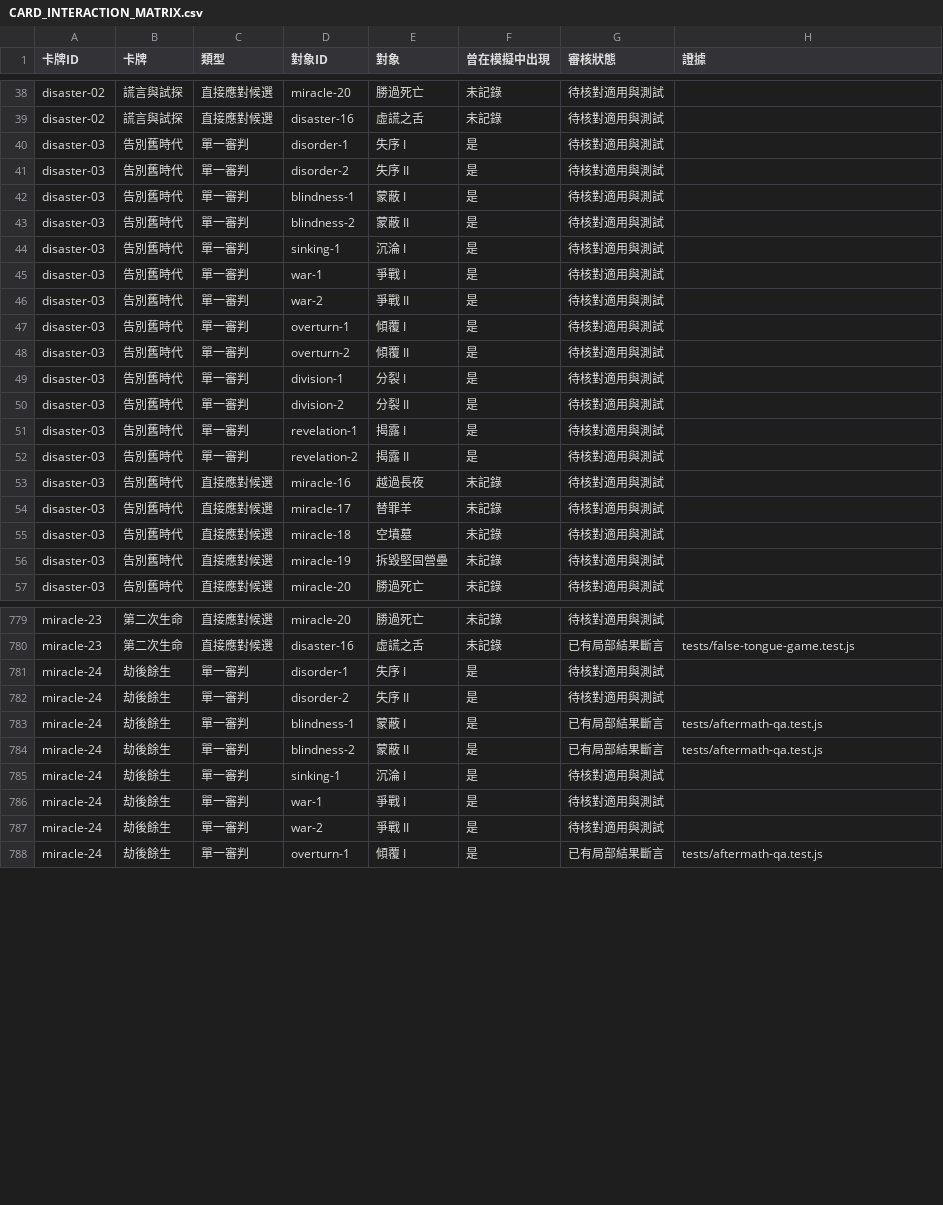
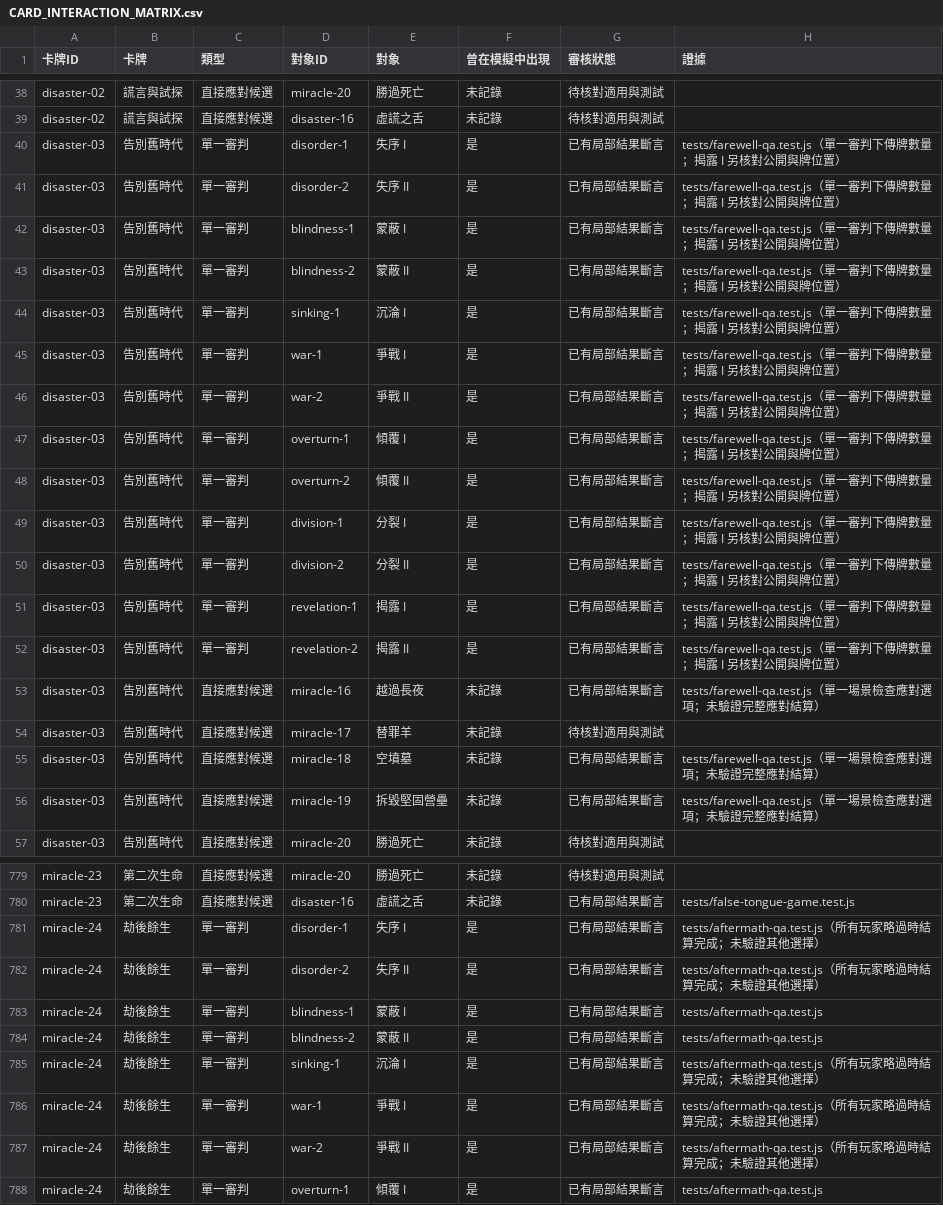
Before and after one commit to Timothy1007/shepherd, a CSV file: docs/CARD_INTERACTION_MATRIX.csv, drawn as a sheet; only a part is shown, gaps mark what is left out; the diff covers the shown part only.

Commit message:
Record verified card interaction assertions

```diff
--- a/docs/CARD_INTERACTION_MATRIX.csv
+++ b/docs/CARD_INTERACTION_MATRIX.csv
@@ -39,19 +39,19 @@ disaster-02,謊言與試探,直接應對候選,miracle-20,勝過死亡,未記錄
 disaster-02,謊言與試探,直接應對候選,disaster-16,虛謊之舌,未記錄,待核對適用與測試,
-disaster-03,告別舊時代,單一審判,disorder-1,失序 I,是,待核對適用與測試,
-disaster-03,告別舊時代,單一審判,disorder-2,失序 II,是,待核對適用與測試,
-disaster-03,告別舊時代,單一審判,blindness-1,蒙蔽 I,是,待核對適用與測試,
-disaster-03,告別舊時代,單一審判,blindness-2,蒙蔽 II,是,待核對適用與測試,
-disaster-03,告別舊時代,單一審判,sinking-1,沉淪 I,是,待核對適用與測試,
-disaster-03,告別舊時代,單一審判,war-1,爭戰 I,是,待核對適用與測試,
-disaster-03,告別舊時代,單一審判,war-2,爭戰 II,是,待核對適用與測試,
-disaster-03,告別舊時代,單一審判,overturn-1,傾覆 I,是,待核對適用與測試,
-disaster-03,告別舊時代,單一審判,overturn-2,傾覆 II,是,待核對適用與測試,
-disaster-03,告別舊時代,單一審判,division-1,分裂 I,是,待核對適用與測試,
-disaster-03,告別舊時代,單一審判,division-2,分裂 II,是,待核對適用與測試,
-disaster-03,告別舊時代,單一審判,revelation-1,揭露 I,是,待核對適用與測試,
-disaster-03,告別舊時代,單一審判,revelation-2,揭露 II,是,待核對適用與測試,
-disaster-03,告別舊時代,直接應對候選,miracle-16,越過長夜,未記錄,待核對適用與測試,
+disaster-03,告別舊時代,單一審判,disorder-1,失序 I,是,已有局部結果斷言,tests/farewell-qa.test.js（單一審判下傳牌數量；揭露 I 另核對公開與牌位置）
+disaster-03,告別舊時代,單一審判,disorder-2,失序 II,是,已有局部結果斷言,tests/farewell-qa.test.js（單一審判下傳牌數量；揭露 I 另核對公開與牌位置）
+disaster-03,告別舊時代,單一審判,blindness-1,蒙蔽 I,是,已有局部結果斷言,tests/farewell-qa.test.js（單一審判下傳牌數量；揭露 I 另核對公開與牌位置）
+disaster-03,告別舊時代,單一審判,blindness-2,蒙蔽 II,是,已有局部結果斷言,tests/farewell-qa.test.js（單一審判下傳牌數量；揭露 I 另核對公開與牌位置）
+disaster-03,告別舊時代,單一審判,sinking-1,沉淪 I,是,已有局部結果斷言,tests/farewell-qa.test.js（單一審判下傳牌數量；揭露 I 另核對公開與牌位置）
+disaster-03,告別舊時代,單一審判,war-1,爭戰 I,是,已有局部結果斷言,tests/farewell-qa.test.js（單一審判下傳牌數量；揭露 I 另核對公開與牌位置）
+disaster-03,告別舊時代,單一審判,war-2,爭戰 II,是,已有局部結果斷言,tests/farewell-qa.test.js（單一審判下傳牌數量；揭露 I 另核對公開與牌位置）
+disaster-03,告別舊時代,單一審判,overturn-1,傾覆 I,是,已有局部結果斷言,tests/farewell-qa.test.js（單一審判下傳牌數量；揭露 I 另核對公開與牌位置）
+disaster-03,告別舊時代,單一審判,overturn-2,傾覆 II,是,已有局部結果斷言,tests/farewell-qa.test.js（單一審判下傳牌數量；揭露 I 另核對公開與牌位置）
+disaster-03,告別舊時代,單一審判,division-1,分裂 I,是,已有局部結果斷言,tests/farewell-qa.test.js（單一審判下傳牌數量；揭露 I 另核對公開與牌位置）
+disaster-03,告別舊時代,單一審判,division-2,分裂 II,是,已有局部結果斷言,tests/farewell-qa.test.js（單一審判下傳牌數量；揭露 I 另核對公開與牌位置）
+disaster-03,告別舊時代,單一審判,revelation-1,揭露 I,是,已有局部結果斷言,tests/farewell-qa.test.js（單一審判下傳牌數量；揭露 I 另核對公開與牌位置）
+disaster-03,告別舊時代,單一審判,revelation-2,揭露 II,是,已有局部結果斷言,tests/farewell-qa.test.js（單一審判下傳牌數量；揭露 I 另核對公開與牌位置）
+disaster-03,告別舊時代,直接應對候選,miracle-16,越過長夜,未記錄,已有局部結果斷言,tests/farewell-qa.test.js（單一場景檢查應對選項；未驗證完整應對結算）
 disaster-03,告別舊時代,直接應對候選,miracle-17,替罪羊,未記錄,待核對適用與測試,
-disaster-03,告別舊時代,直接應對候選,miracle-18,空墳墓,未記錄,待核對適用與測試,
-disaster-03,告別舊時代,直接應對候選,miracle-19,拆毀堅固營壘,未記錄,待核對適用與測試,
+disaster-03,告別舊時代,直接應對候選,miracle-18,空墳墓,未記錄,已有局部結果斷言,tests/farewell-qa.test.js（單一場景檢查應對選項；未驗證完整應對結算）
+disaster-03,告別舊時代,直接應對候選,miracle-19,拆毀堅固營壘,未記錄,已有局部結果斷言,tests/farewell-qa.test.js（單一場景檢查應對選項；未驗證完整應對結算）
 disaster-03,告別舊時代,直接應對候選,miracle-20,勝過死亡,未記錄,待核對適用與測試,
@@ -780,9 +780,9 @@ miracle-23,第二次生命,直接應對候選,miracle-20,勝過死亡,未記錄,
 miracle-23,第二次生命,直接應對候選,disaster-16,虛謊之舌,未記錄,已有局部結果斷言,tests/false-tongue-game.test.js
-miracle-24,劫後餘生,單一審判,disorder-1,失序 I,是,待核對適用與測試,
-miracle-24,劫後餘生,單一審判,disorder-2,失序 II,是,待核對適用與測試,
+miracle-24,劫後餘生,單一審判,disorder-1,失序 I,是,已有局部結果斷言,tests/aftermath-qa.test.js（所有玩家略過時結算完成；未驗證其他選擇）
+miracle-24,劫後餘生,單一審判,disorder-2,失序 II,是,已有局部結果斷言,tests/aftermath-qa.test.js（所有玩家略過時結算完成；未驗證其他選擇）
 miracle-24,劫後餘生,單一審判,blindness-1,蒙蔽 I,是,已有局部結果斷言,tests/aftermath-qa.test.js
 miracle-24,劫後餘生,單一審判,blindness-2,蒙蔽 II,是,已有局部結果斷言,tests/aftermath-qa.test.js
-miracle-24,劫後餘生,單一審判,sinking-1,沉淪 I,是,待核對適用與測試,
-miracle-24,劫後餘生,單一審判,war-1,爭戰 I,是,待核對適用與測試,
-miracle-24,劫後餘生,單一審判,war-2,爭戰 II,是,待核對適用與測試,
+miracle-24,劫後餘生,單一審判,sinking-1,沉淪 I,是,已有局部結果斷言,tests/aftermath-qa.test.js（所有玩家略過時結算完成；未驗證其他選擇）
+miracle-24,劫後餘生,單一審判,war-1,爭戰 I,是,已有局部結果斷言,tests/aftermath-qa.test.js（所有玩家略過時結算完成；未驗證其他選擇）
+miracle-24,劫後餘生,單一審判,war-2,爭戰 II,是,已有局部結果斷言,tests/aftermath-qa.test.js（所有玩家略過時結算完成；未驗證其他選擇）
 miracle-24,劫後餘生,單一審判,overturn-1,傾覆 I,是,已有局部結果斷言,tests/aftermath-qa.test.js
```
Also changed, not shown: 56 edited cells elsewhere in this file, 1 other file.
